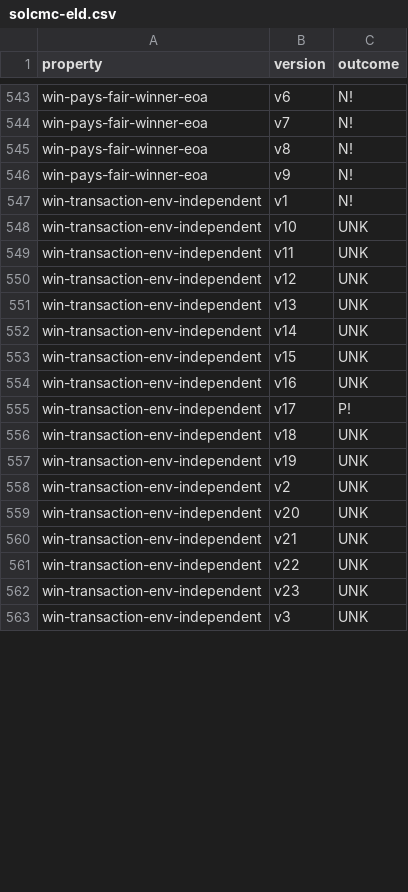
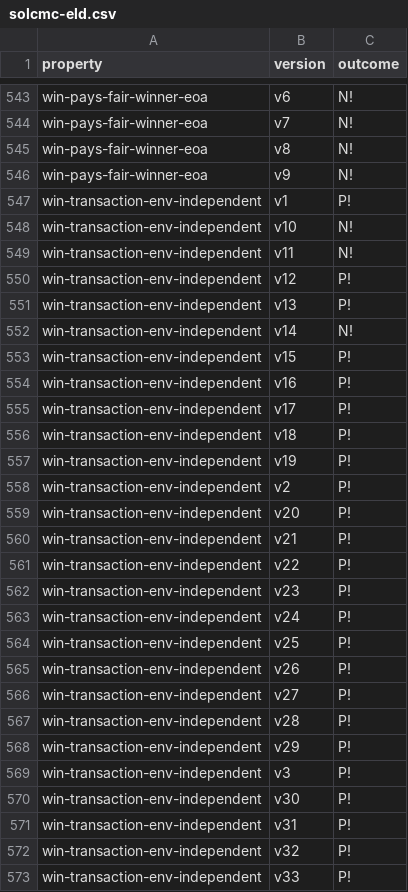
Before and after one commit to Eic17H/contracts-verification-benchmark, a CSV file: contracts/lottery/solcmc-eld.csv, drawn as a sheet; only a part is shown, gaps mark what is left out; the diff covers the shown part only.

```diff
--- a/contracts/lottery/solcmc-eld.csv
+++ b/contracts/lottery/solcmc-eld.csv
@@ -546,18 +546,28 @@ win-pays-fair-winner-eoa,v8,N!
 win-pays-fair-winner-eoa,v9,N!
-win-transaction-env-independent,v1,N!
-win-transaction-env-independent,v10,UNK
-win-transaction-env-independent,v11,UNK
-win-transaction-env-independent,v12,UNK
-win-transaction-env-independent,v13,UNK
-win-transaction-env-independent,v14,UNK
-win-transaction-env-independent,v15,UNK
-win-transaction-env-independent,v16,UNK
+win-transaction-env-independent,v1,P!
+win-transaction-env-independent,v10,N!
+win-transaction-env-independent,v11,N!
+win-transaction-env-independent,v12,P!
+win-transaction-env-independent,v13,P!
+win-transaction-env-independent,v14,N!
+win-transaction-env-independent,v15,P!
+win-transaction-env-independent,v16,P!
 win-transaction-env-independent,v17,P!
-win-transaction-env-independent,v18,UNK
-win-transaction-env-independent,v19,UNK
-win-transaction-env-independent,v2,UNK
-win-transaction-env-independent,v20,UNK
-win-transaction-env-independent,v21,UNK
-win-transaction-env-independent,v22,UNK
-win-transaction-env-independent,v23,UNK
-win-transaction-env-independent,v3,UNK
+win-transaction-env-independent,v18,P!
+win-transaction-env-independent,v19,P!
+win-transaction-env-independent,v2,P!
+win-transaction-env-independent,v20,P!
+win-transaction-env-independent,v21,P!
+win-transaction-env-independent,v22,P!
+win-transaction-env-independent,v23,P!
+win-transaction-env-independent,v24,P!
+win-transaction-env-independent,v25,P!
+win-transaction-env-independent,v26,P!
+win-transaction-env-independent,v27,P!
+win-transaction-env-independent,v28,P!
+win-transaction-env-independent,v29,P!
+win-transaction-env-independent,v3,P!
+win-transaction-env-independent,v30,P!
+win-transaction-env-independent,v31,P!
+win-transaction-env-independent,v32,P!
+win-transaction-env-independent,v33,P!
```
Also changed, not shown: 2 added rows and 6 edited cells elsewhere in this file, contracts/lottery/ground-truth.csv, 11 other files.
